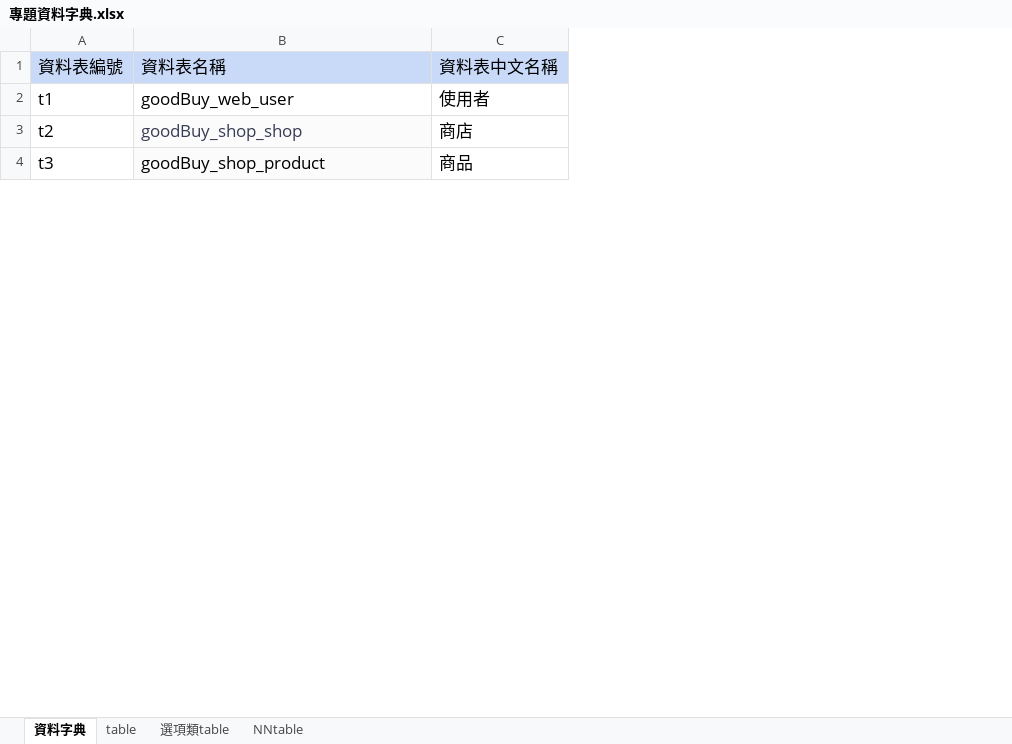
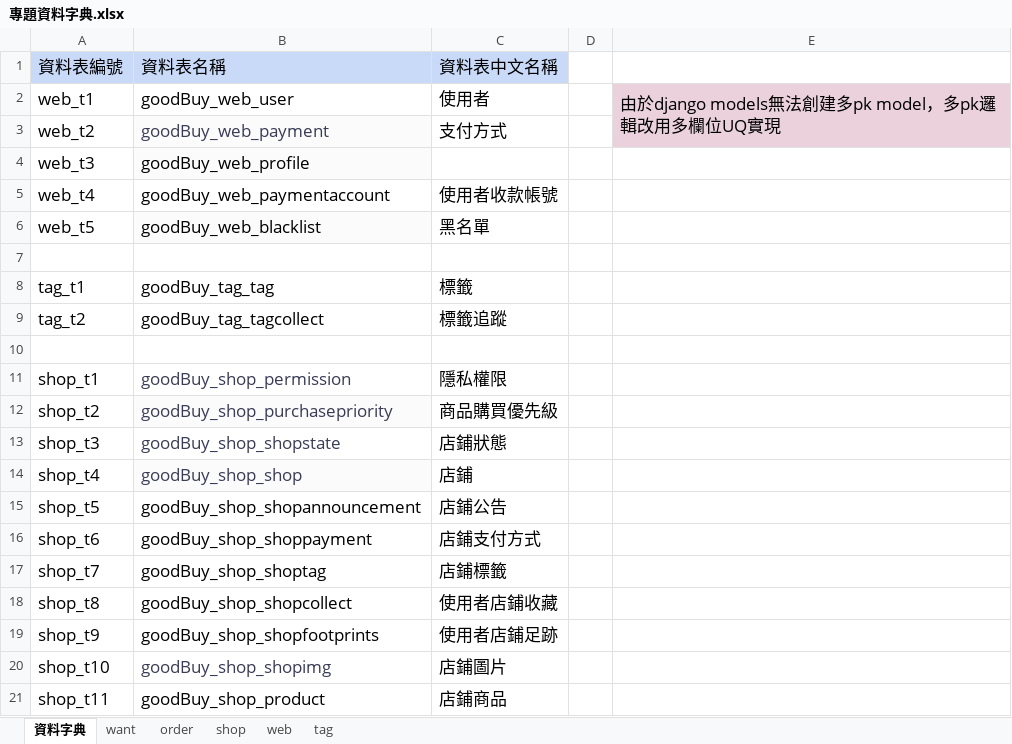
Before and after one commit to ntubimd-goodbye-114509/goodbye, an Excel workbook: 文件/專題資料字典.xlsx, sheet 資料字典, drawn as a sheet; only a part is shown; values as stored, in another font and other column widths than the file's, no borders; charts and pictures not drawn; removed rows and columns are numbered as before the commit, all else as after; the diff covers the shown part only; the diff names each change by its address in the sheet, - before the commit and + after, or states it on an @@ line.

Commit message:
對資料庫一頓檢查&資料字典&ERD

```diff
--- a/文件/專題資料字典.xlsx (sheet 資料字典)
+++ b/文件/專題資料字典.xlsx (sheet 資料字典)
-sheet tab: table
+sheet tab: want
-sheet tab: 選項類table
+sheet tab: order
-sheet tab: NNtable
+sheet tab: shop
+sheet tab: web
+sheet tab: tag
-column A, rows 1-4: 資料表編號 | t1 | t2 | t3
+column A, rows 1-2: 資料表編號 | web_t1; row 14: shop_t4; row 21: shop_t11
+column D, empty
+column E, row 2: 由於django models無法創建多pk model，多pk邏輯改用多欄位UQ實現
+row 3: web_t2 | goodBuy_web_payment | 支付方式
+row 4: web_t3 | goodBuy_web_profile
+row 5: web_t4 | goodBuy_web_paymentaccount | 使用者收款帳號
@@ row 8 moved to row 6: web_t5 @@
+row 7: (empty)
@@ row 6 moved to row 8: tag_t1 @@
+row 9: tag_t2 | goodBuy_tag_tagcollect | 標籤追蹤
+row 10: (empty)
+row 11: shop_t1 | goodBuy_shop_permission | 隱私權限
+row 12: shop_t2 | goodBuy_shop_purchasepriority | 商品購買優先級
+row 13: shop_t3 | goodBuy_shop_shopstate | 店鋪狀態
-C14: 商店
+C14: 店鋪
+row 15: shop_t5 | goodBuy_shop_shopannouncement | 店鋪公告
+row 16: shop_t6 | goodBuy_shop_shoppayment | 店鋪支付方式
+row 17: shop_t7 | goodBuy_shop_shoptag | 店鋪標籤
+row 18: shop_t8 | goodBuy_shop_shopcollect | 使用者店鋪收藏
+row 19: shop_t9 | goodBuy_shop_shopfootprints | 使用者店鋪足跡
+row 20: shop_t10 | goodBuy_shop_shopimg | 店鋪圖片
-B21 fill: #FBFBFB
+B21 fill: none
-C21: 商品
+C21: 店鋪商品
```
Also changed, not shown: 7 added rows, 15 removed rows, 1 moved row, 6 edited cells and cell formats elsewhere in this sheet, sheet want, sheet shop, sheet order, charts or pictures, 36 other files.
